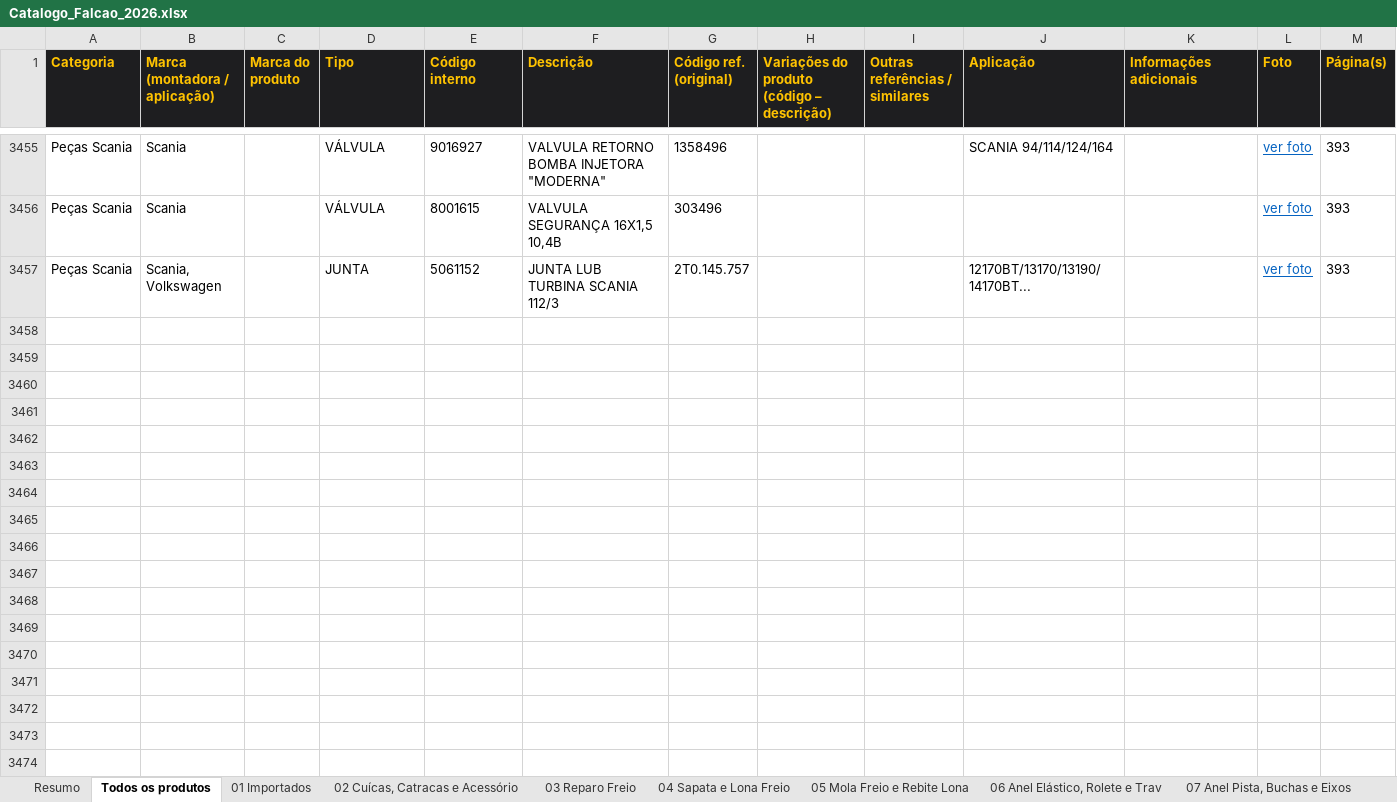
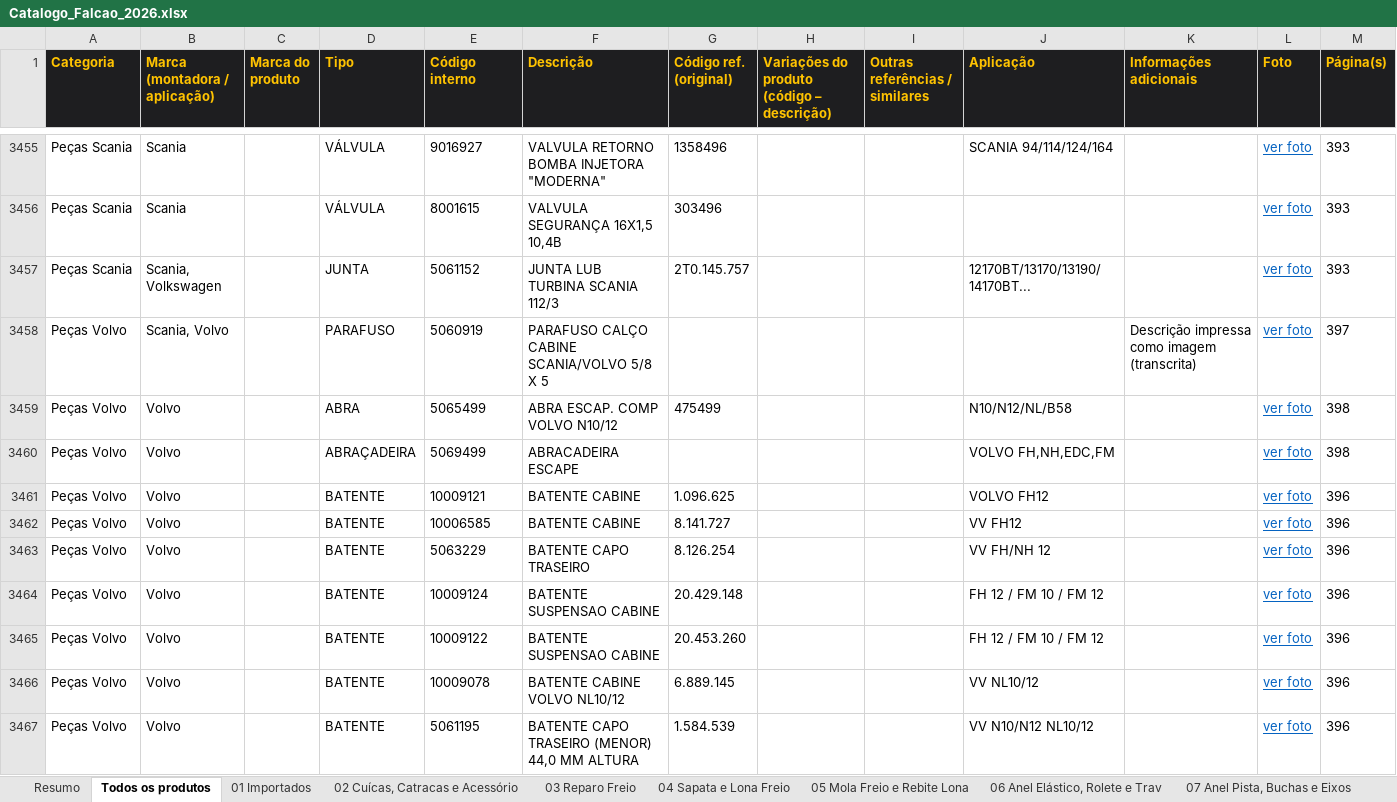
Before and after one commit to marketingfalcaodistribuidora-dev/cat-logopdf, an Excel workbook: Catalogo_Falcao_2026.xlsx, sheet Todos os produtos, drawn as a sheet; only a part is shown, gaps mark what is left out; values as stored, in another font and other column widths than the file's, no borders; the diff covers the shown part only; the diff names each change by its address in the sheet, - before the commit and + after, or states it on an @@ line.

```diff
--- a/Catalogo_Falcao_2026.xlsx (sheet Todos os produtos)
+++ b/Catalogo_Falcao_2026.xlsx (sheet Todos os produtos)
+row 3458: Peças Volvo | Scania, Volvo |  | PARAFUSO | 5060919 | PARAFUSO CALÇO CABINE SCANIA/VOLVO 5/8 X 5 |  |  |  |  | Descrição impressa como imagem (transcrita) | ver foto | 397
+row 3459: Peças Volvo | Volvo |  | ABRA | 5065499 | ABRA ESCAP. COMP VOLVO N10/12 | 475499 |  |  | N10/N12/NL/B58 |  | ver foto | 398
+row 3460: Peças Volvo | Volvo |  | ABRAÇADEIRA | 5069499 | ABRACADEIRA ESCAPE |  |  |  | VOLVO FH,NH,EDC,FM |  | ver foto | 398
+row 3461: Peças Volvo | Volvo |  | BATENTE | 10009121 | BATENTE CABINE | 1.096.625 |  |  | VOLVO FH12 |  | ver foto | 396
+row 3462: Peças Volvo | Volvo |  | BATENTE | 10006585 | BATENTE CABINE | 8.141.727 |  |  | VV FH12 |  | ver foto | 396
+row 3463: Peças Volvo | Volvo |  | BATENTE | 5063229 | BATENTE CAPO TRASEIRO | 8.126.254 |  |  | VV FH/NH 12 |  | ver foto | 396
+row 3464: Peças Volvo | Volvo |  | BATENTE | 10009124 | BATENTE SUSPENSAO CABINE | 20.429.148 |  |  | FH 12 / FM 10 / FM 12 |  | ver foto | 396
+row 3465: Peças Volvo | Volvo |  | BATENTE | 10009122 | BATENTE SUSPENSAO CABINE | 20.453.260 |  |  | FH 12 / FM 10 / FM 12 |  | ver foto | 396
+row 3466: Peças Volvo | Volvo |  | BATENTE | 10009078 | BATENTE CABINE VOLVO NL10/12 | 6.889.145 |  |  | VV NL10/12 |  | ver foto | 396
+row 3467: Peças Volvo | Volvo |  | BATENTE | 5061195 | BATENTE CAPO TRASEIRO (MENOR) 44,0 MM ALTURA | 1.584.539 |  |  | VV N10/N12 NL10/12 |  | ver foto | 396
```
Also changed, not shown: 22 added rows elsewhere in this sheet, sheet Resumo, sheet Observações, other sheet tabs, 36 other files.
